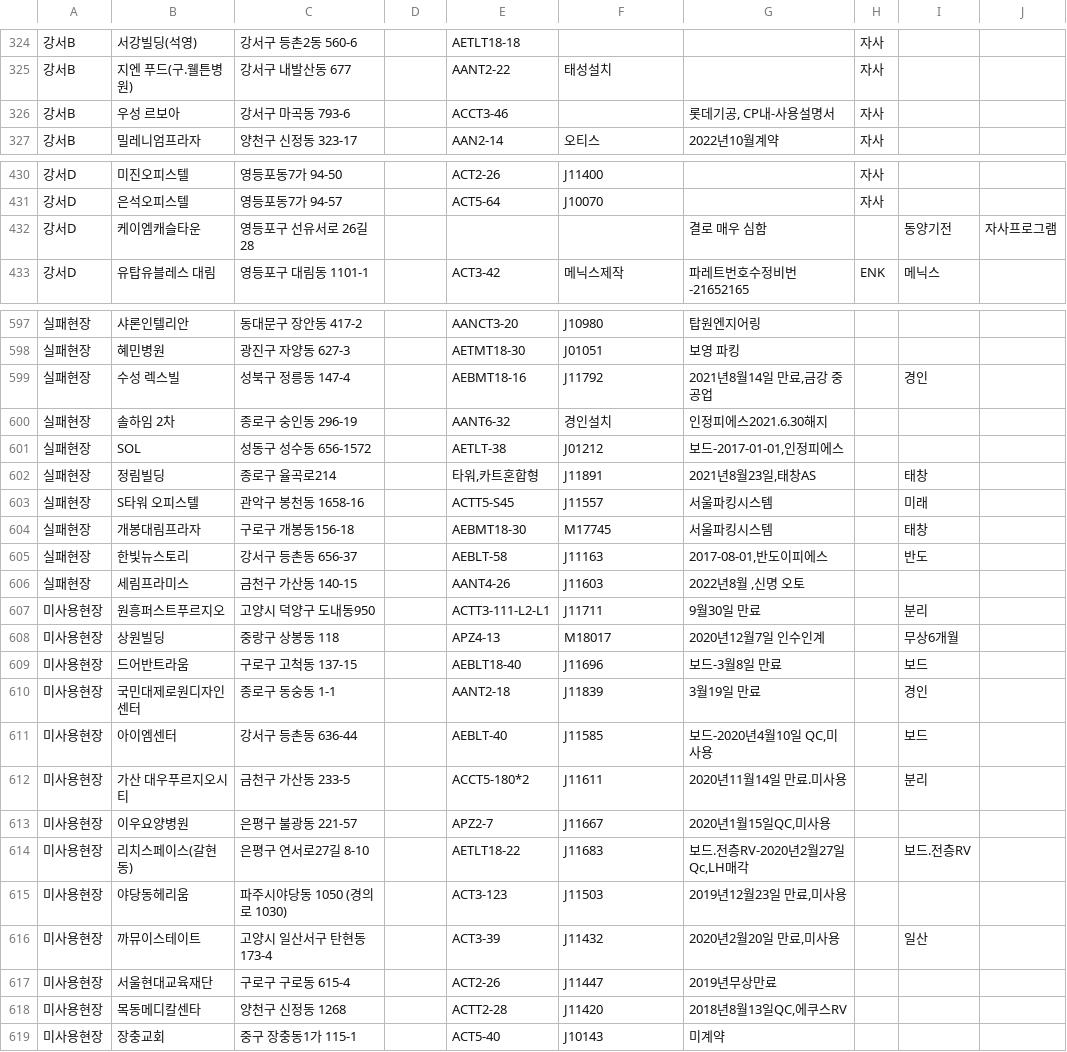
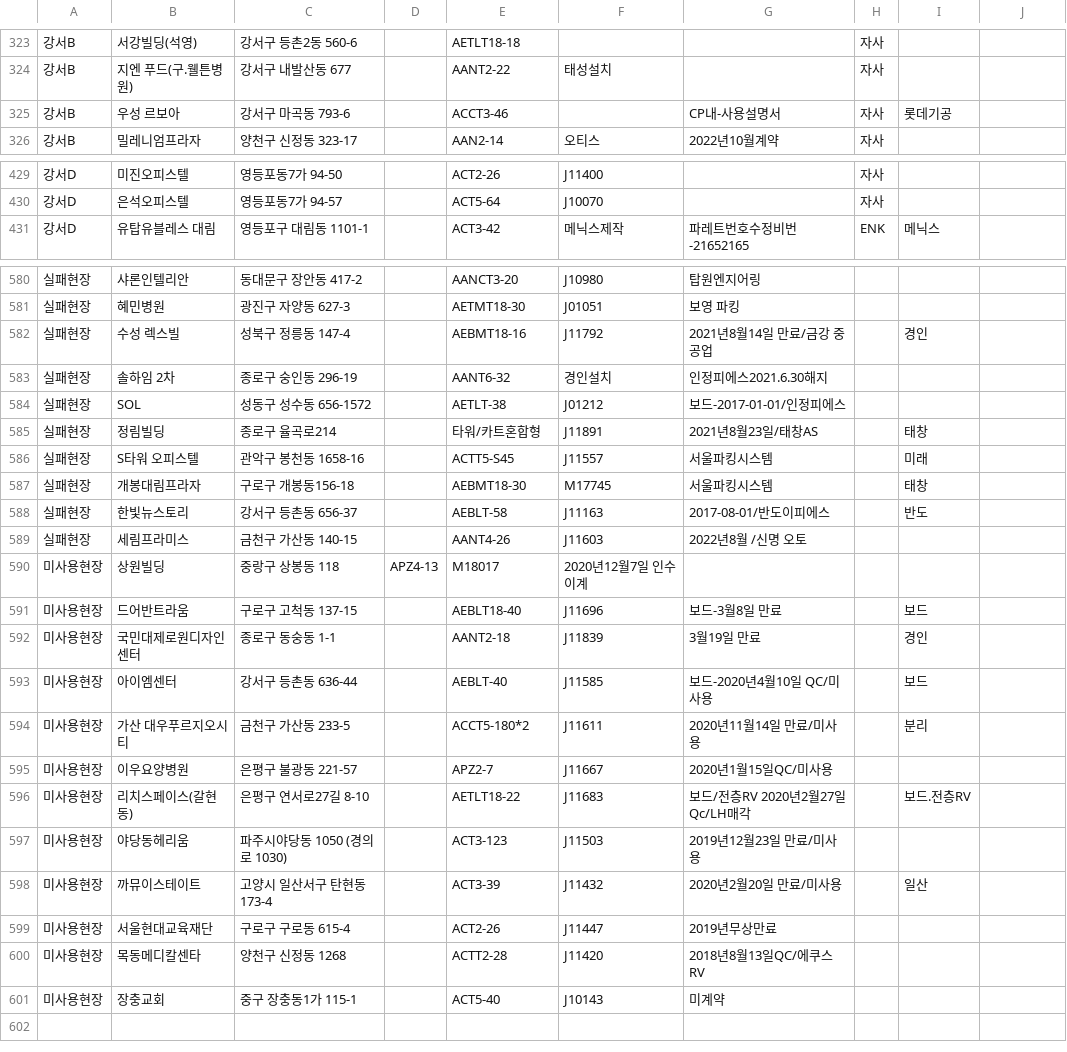
Before and after one commit to ezcontrol-sys/MyAddressTable, a CSV file: site_address.csv, drawn as a sheet; only a part is shown, gaps mark what is left out; the diff covers the shown part only.

```diff
--- a/site_address.csv
+++ b/site_address.csv
@@ -325,3 +324,3 @@
 강서B,지엔 푸드(구.웰튼병원),강서구 내발산동 677,,AANT2-22,태성설치,,자사,,
-강서B,우성 르보아,강서구 마곡동 793-6,,ACCT3-46,,"롯데기공, CP내-사용설명서",자사,,
+강서B,우성 르보아,강서구 마곡동 793-6,,ACCT3-46,,CP내-사용설명서,자사,롯데기공,
 강서B,밀레니엄프라자,양천구 신정동 323-17,,AAN2-14,오티스,2022년10월계약,자사,,
@@ -431,3 +430,2 @@
 강서D,은석오피스텔,영등포동7가 94-57,,ACT5-64,J10070,,자사,,
-강서D,케이엠캐슬타운,영등포구 선유서로 26길 28,,,,결로 매우 심함,,동양기전,자사프로그램
 강서D,유탑유블레스 대림,영등포구 대림동 1101-1,,ACT3-42,메닉스제작,파레트번호수정비번-21652165,ENK,메닉스,
@@ -598,22 +581,21 @@
 실패현장,혜민병원,광진구 자양동 627-3,,AETMT18-30,J01051,보영 파킹,,,
-실패현장,수성 렉스빌,성북구 정릉동 147-4,,AEBMT18-16,J11792,"2021년8월14일 만료,금강 중공업",,경인,
+실패현장,수성 렉스빌,성북구 정릉동 147-4,,AEBMT18-16,J11792,2021년8월14일 만료/금강 중공업,,경인,
 실패현장,솔하임 2차,종로구 숭인동 296-19,,AANT6-32,경인설치,인정피에스2021.6.30해지,,,
-실패현장,SOL,성동구 성수동 656-1572,,AETLT-38,J01212,"보드-2017-01-01,인정피에스",,,
-실패현장,정림빌딩,종로구 율곡로214,,"타워,카트혼합형", J11891,"2021년8월23일,태창AS",,태창,
+실패현장,SOL,성동구 성수동 656-1572,,AETLT-38,J01212,보드-2017-01-01/인정피에스,,,
+실패현장,정림빌딩,종로구 율곡로214,,타워/카트혼합형, J11891,2021년8월23일/태창AS,,태창,
 실패현장,S타워 오피스텔,관악구 봉천동 1658-16,,ACTT5-S45,J11557,서울파킹시스템,,미래,
 실패현장,개봉대림프라자,구로구 개봉동156-18,,AEBMT18-30,M17745,서울파킹시스템,,태창,
-실패현장,한빛뉴스토리,강서구 등촌동 656-37,,AEBLT-58,J11163,"2017-08-01,반도이피에스",,반도,
-실패현장,세림프라미스,금천구 가산동 140-15,,AANT4-26,J11603,"2022년8월 ,신명 오토",,,
-미사용현장,원흥퍼스트푸르지오,고양시 덕양구 도내동950 ,,ACTT3-111-L2-L1, J11711,9월30일 만료,,분리,
-미사용현장,상원빌딩,중랑구 상봉동 118,,APZ4-13,M18017,2020년12월7일 인수인계,,무상6개월,
+실패현장,한빛뉴스토리,강서구 등촌동 656-37,,AEBLT-58,J11163,2017-08-01/반도이피에스,,반도,
+실패현장,세림프라미스,금천구 가산동 140-15,,AANT4-26,J11603,2022년8월 /신명 오토,,,
+미사용현장,상원빌딩,중랑구 상봉동 118,APZ4-13,M18017,2020년12월7일 인수이계,,,
 미사용현장,드어반트라움,구로구 고척동 137-15,,AEBLT18-40,J11696,보드-3월8일 만료,,보드,
 미사용현장,국민대제로원디자인센터,종로구 동숭동 1-1,,AANT2-18, J11839,3월19일 만료,,경인,
-미사용현장,아이엠센터,강서구 등촌동 636-44,,AEBLT-40,J11585,"보드-2020년4월10일 QC,미사용",,보드,
-미사용현장,가산 대우푸르지오시티,금천구 가산동 233-5,,ACCT5-180*2,J11611,2020년11월14일 만료.미사용,,분리,
-미사용현장,이우요양병원,은평구 불광동 221-57,,APZ2-7,J11667,"2020년1월15일QC,미사용",,,
-미사용현장,리치스페이스(갈현동),은평구 연서로27길 8-10,,AETLT18-22,J11683,"보드.전층RV-2020년2월27일Qc,LH매각",,보드.전층RV,
-미사용현장,야당동헤리움,파주시야당동 1050 (경의로 1030),,ACT3-123,J11503,"2019년12월23일 만료,미사용 ",,,
-미사용현장,까뮤이스테이트,고양시 일산서구 탄현동 173-4,,ACT3-39,J11432,"2020년2월20일 만료,미사용",,일산,
+미사용현장,아이엠센터,강서구 등촌동 636-44,,AEBLT-40,J11585,보드-2020년4월10일 QC/미사용,,보드,
+미사용현장,가산 대우푸르지오시티,금천구 가산동 233-5,,ACCT5-180*2,J11611,2020년11월14일 만료/미사용,,분리,
+미사용현장,이우요양병원,은평구 불광동 221-57,,APZ2-7,J11667,"2020년1월15일QC/미사용",,,
+미사용현장,리치스페이스(갈현동),은평구 연서로27길 8-10,,AETLT18-22,J11683,보드/전층RV 2020년2월27일Qc/LH매각,,보드.전층RV,
+미사용현장,야당동헤리움,파주시야당동 1050 (경의로 1030),,ACT3-123,J11503,2019년12월23일 만료/미사용,,,
+미사용현장,까뮤이스테이트,고양시 일산서구 탄현동 173-4,,ACT3-39,J11432,2020년2월20일 만료/미사용,,일산,
 미사용현장,서울현대교육재단,구로구 구로동 615-4,,ACT2-26,J11447,2019년무상만료,,,
-미사용현장,목동메디칼센타,양천구 신정동 1268,,ACTT2-28,J11420,"2018년8월13일QC,에쿠스RV",,,
+미사용현장,목동메디칼센타,양천구 신정동 1268   ,,ACTT2-28 ,J11420,2018년8월13일QC/에쿠스RV,,,
 미사용현장,장충교회,중구 장충동1가 115-1,,ACT5-40,J10143,미계약,,,
```
Also changed, not shown: 1 added row, 17 removed rows and 18 edited cells elsewhere in this file.
